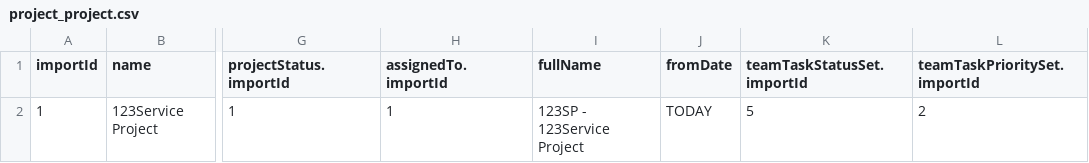
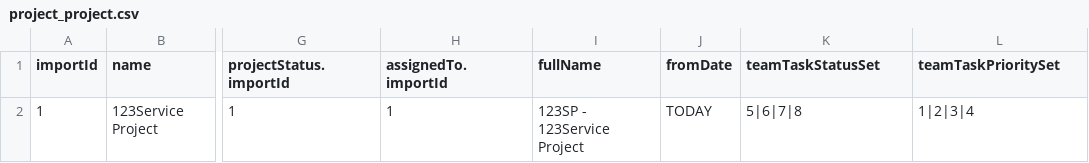
Before and after one commit to hta-axelor/axelor-open-suite, a CSV file: axelor-project/src/main/resources/demo/en/project_project.csv, drawn as a sheet; only a part is shown, gaps mark what is left out; the diff names each change by its address in the sheet, - before the commit and + after, or states it on an @@ line.

Commit message:
Add all status & priorities in demo data

```diff
--- a/axelor-project/src/main/resources/demo/en/project_project.csv
+++ b/axelor-project/src/main/resources/demo/en/project_project.csv
-K1: teamTaskStatusSet.importId
+K1: teamTaskStatusSet
-L1: teamTaskPrioritySet.importId
+L1: teamTaskPrioritySet
-K2 (teamTaskStatusSet): 5
+K2 (teamTaskStatusSet): 5|6|7|8
-L2 (teamTaskPrioritySet): 2
+L2 (teamTaskPrioritySet): 1|2|3|4
```
Also changed, not shown: axelor-project/src/main/resources/demo/fr/project_project.csv, 1 other file.
